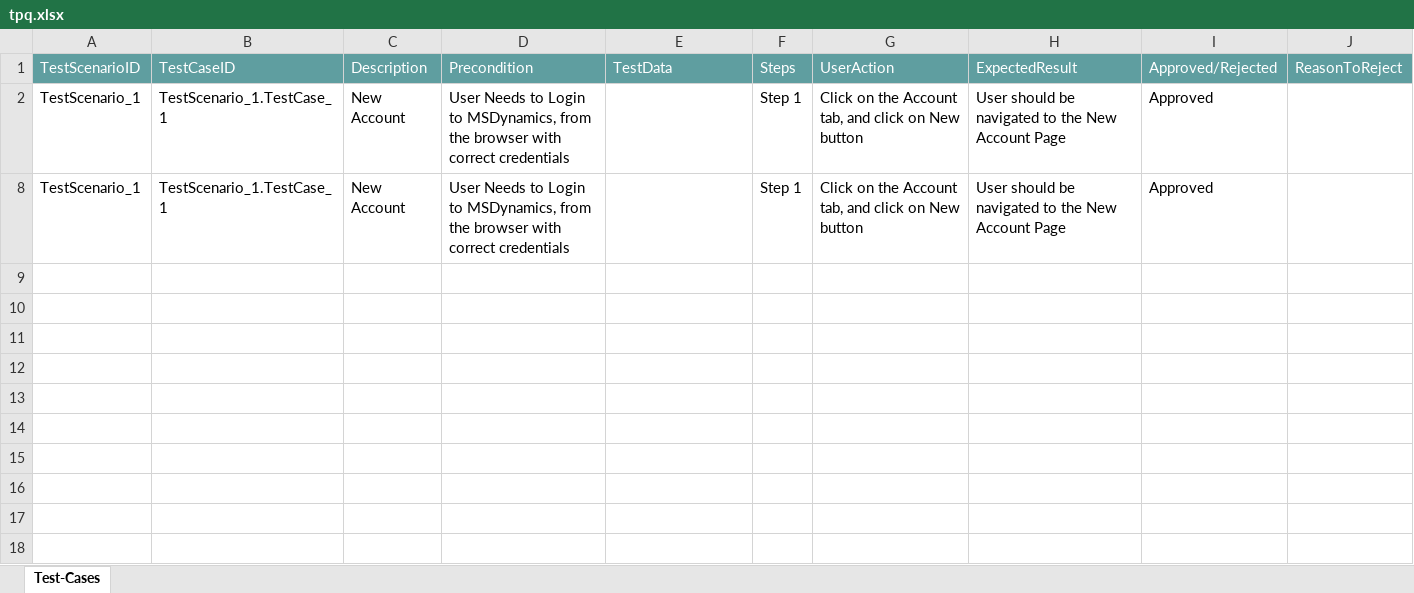
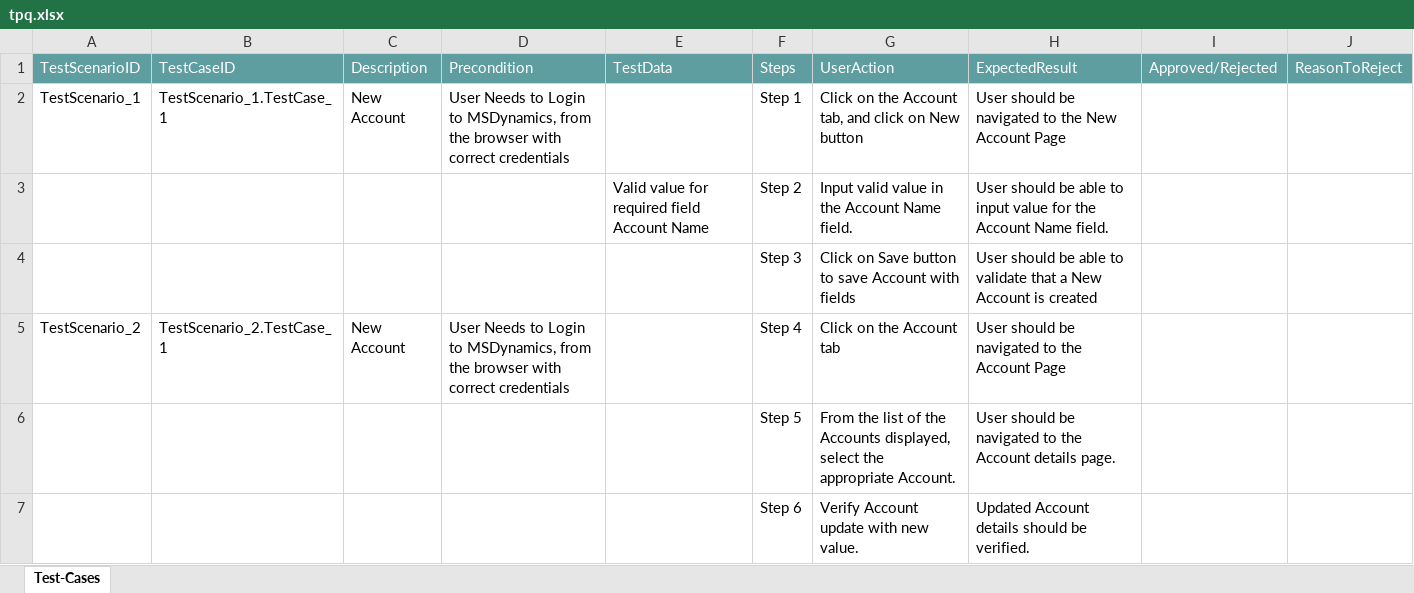
Before and after one commit to ShaikMohamedIrfan/DEms, an Excel workbook: tpq.xlsx, sheet Test-Cases, drawn as a sheet; values as stored, in another font and other column widths than the file's, no borders; table styles not drawn; addresses are those after the commit; the diff names each change by its address in the sheet, - before the commit and + after, or states it on an @@ line.

Commit message:
Initial Commit for Verification of Test cases

```diff
--- a/tpq.xlsx (sheet Test-Cases)
+++ b/tpq.xlsx (sheet Test-Cases)
-I2: Approved
+I2: (empty)
@@ row 3 unhidden:  |  |  |  | Valid value for required field Account Name | Step 2 | Input valid value in the Account Name field. | User should be able to input value for the Account Name field. @@
@@ row 4 unhidden:  |  |  |  |  | Step 3 | Click on Save button to save Account with fields | User should be able to validate that a New Account is created @@
-A5: TestScenario_1
+A5: TestScenario_2
-B5: TestScenario_1.TestCase_1
+B5: TestScenario_2.TestCase_1
-F5: Step 1
+F5: Step 4
-G5: Click on the Account tab, and click on New button
+G5: Click on the Account tab
-H5: …to the New Account Page
+H5: …to the Account Page
-I5: Approved
+I5: (empty)
@@ row 6 unhidden:  |  |  |  |  | Step 5 | From the list of the Accounts displayed, select the appropriate Account. | User should be navigated to the Account details page. @@
@@ row 7 unhidden:  |  |  |  |  | Step 6 | Verify Account update with new value. | Updated Account details should be verified. @@
```
Also changed, not shown: hidden cells.
